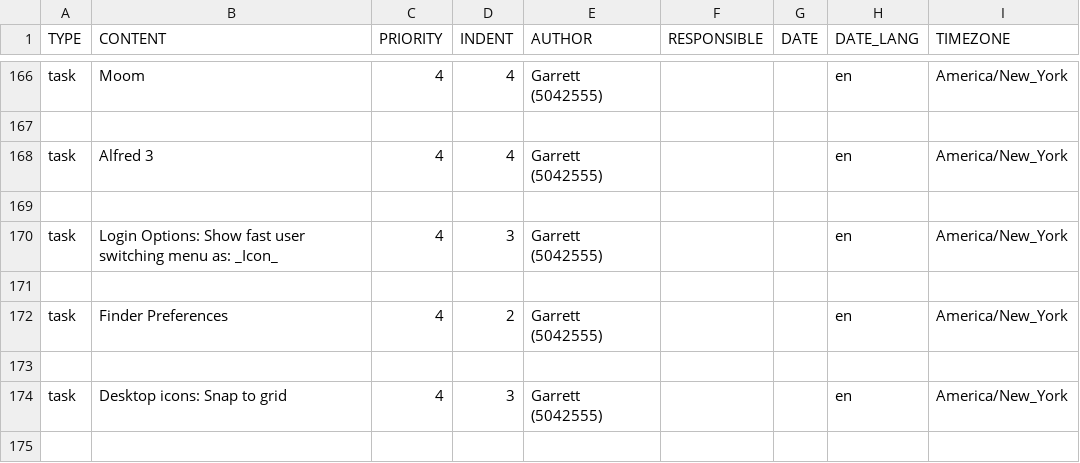
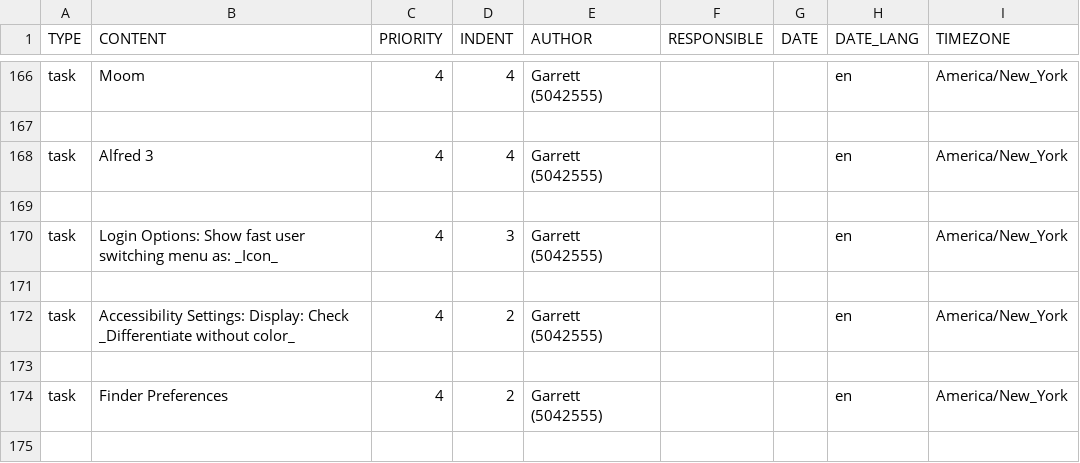
Before and after one commit to garrettheath4/dotfiles-mac, a CSV file: Todoist-Tasks-macOS.csv, drawn as a sheet; only a part is shown, gaps mark what is left out; the shorter side is filled out with more unchanged rows; the diff names each change by its address in the sheet, - before the commit and + after, or states it on an @@ line.

Commit message:
Added Accessibility settings to Todoist task list for macOS setup

```diff
--- a/Todoist-Tasks-macOS.csv
+++ b/Todoist-Tasks-macOS.csv
+row 172: task | Accessibility Settings: Display: Check _Differentiate without color_ | 4 | 2 | Garrett (5042555) |  |  | en | America/New_York
+row 173: (empty)
```
